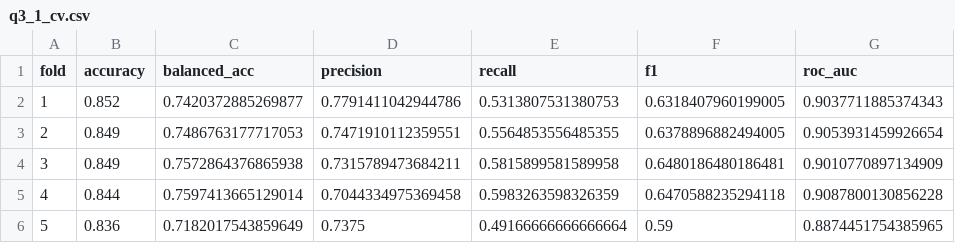
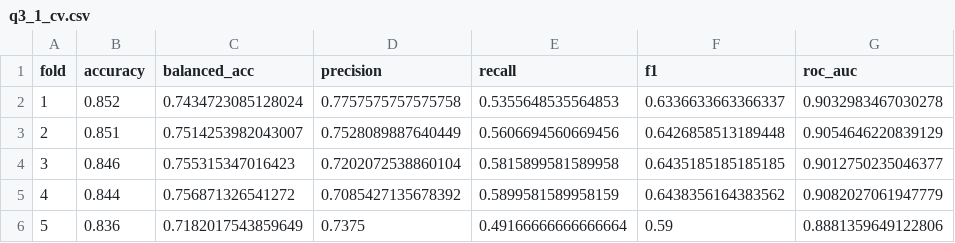
Before and after one commit to TrymKro/ML, a CSV file: Oblig2/exercise3/outputs/q3_1_cv.csv, drawn as a sheet.

```diff
--- a/Oblig2/exercise3/outputs/q3_1_cv.csv
+++ b/Oblig2/exercise3/outputs/q3_1_cv.csv
@@ -1,6 +1,6 @@
 fold,accuracy,balanced_acc,precision,recall,f1,roc_auc
-1,0.852,0.7420372885269877,0.7791411042944786,0.5313807531380753,0.6318407960199005,0.9037711885374343
-2,0.849,0.7486763177717053,0.7471910112359551,0.5564853556485355,0.6378896882494005,0.9053931459926654
-3,0.849,0.7572864376865938,0.7315789473684211,0.5815899581589958,0.6480186480186481,0.9010770897134909
-4,0.844,0.7597413665129014,0.7044334975369458,0.5983263598326359,0.6470588235294118,0.9087800130856228
-5,0.836,0.7182017543859649,0.7375,0.49166666666666664,0.59,0.8874451754385965
+1,0.852,0.7434723085128024,0.7757575757575758,0.5355648535564853,0.6336633663366337,0.9032983467030278
+2,0.851,0.7514253982043007,0.7528089887640449,0.5606694560669456,0.6426858513189448,0.9054646220839129
+3,0.846,0.755315347016423,0.7202072538860104,0.5815899581589958,0.6435185185185185,0.9012750235046377
+4,0.844,0.756871326541272,0.7085427135678392,0.5899581589958159,0.6438356164383562,0.9082027061947779
+5,0.836,0.7182017543859649,0.7375,0.49166666666666664,0.59,0.8881359649122806
```
Also changed, not shown: Oblig2/exercise3/outputs/q3_3_c_sweep.csv, Oblig2/exercise3/outputs/q3_4_gamma_sweep.csv, 7 other files.
